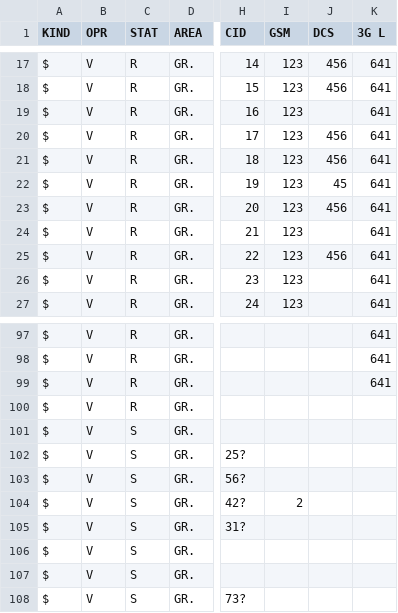
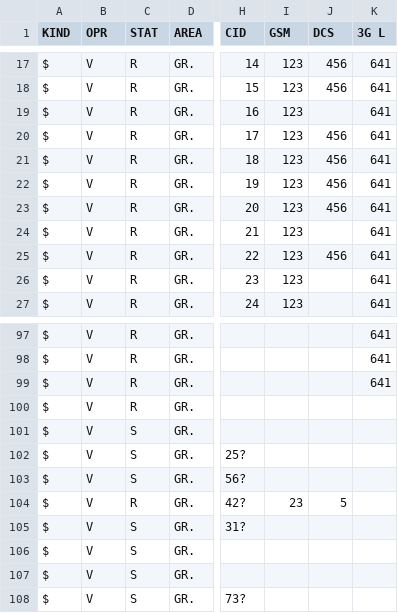
Before and after one commit to BelCellTracker/csv, a CSV file: Velcom/Grodno.csv, drawn as a sheet; only a part is shown, gaps mark what is left out; the diff names each change by its address in the sheet, - before the commit and + after, or states it on an @@ line.

Commit message:
2 files | M  BeCloud/Grodno.csv, M  Velcom/Grodno.csv

```diff
--- a/Velcom/Grodno.csv
+++ b/Velcom/Grodno.csv
-J22 (DCS): 45
+J22 (DCS): 456
-C104 (STAT): S
+C104 (STAT): R
-I104 (GSM): 2
+I104 (GSM): 23
-J104 (DCS): (empty)
+J104 (DCS): 5
```
Also changed, not shown: BeCloud/Grodno.csv.
